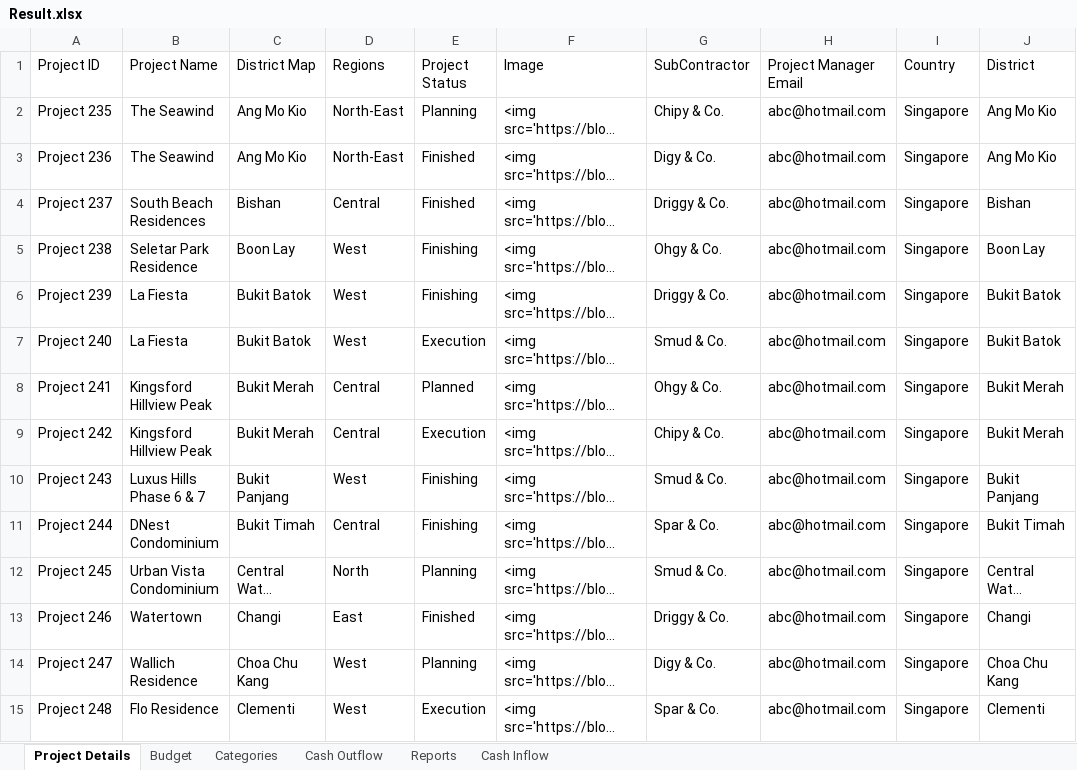
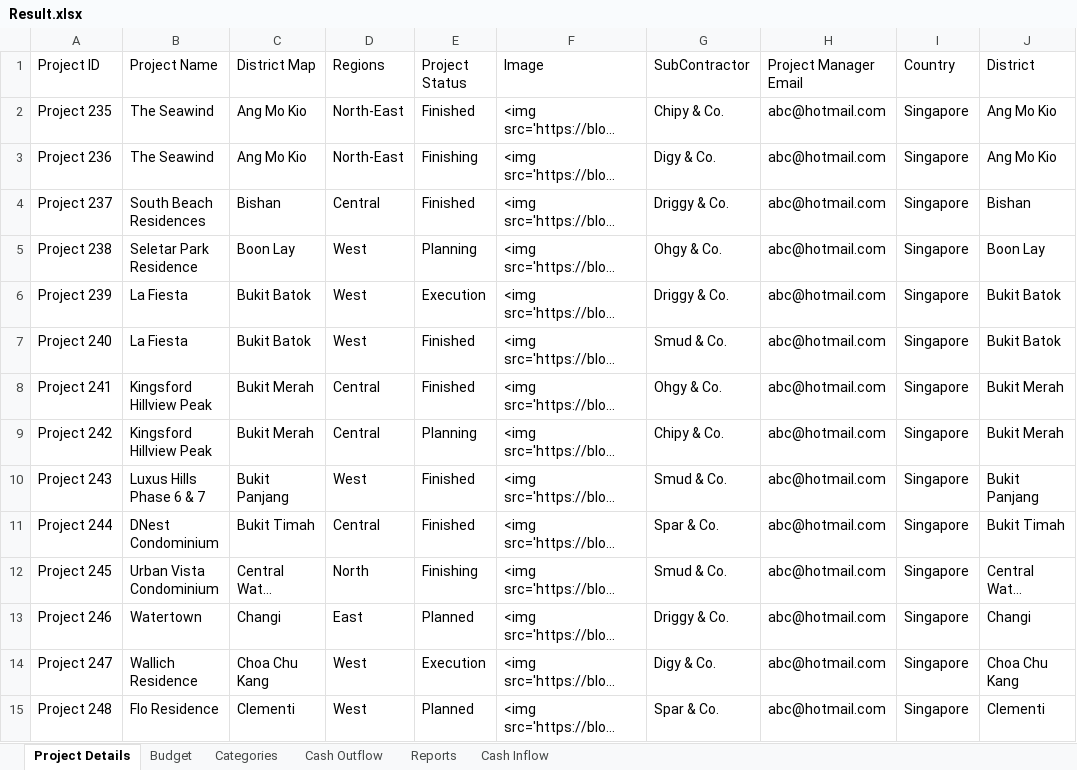
Before and after one commit to amuazm/contractor-data-simulation, an Excel workbook: Output/Result.xlsx, sheet Project Details, drawn as a sheet; only a part is shown; long unchanged cells end in …; values as stored, in another font and other column widths than the file's, no borders; the diff covers the shown part only; the diff names each change by its address in the sheet, - before the commit and + after, or states it on an @@ line.

```diff
--- a/Output/Result.xlsx (sheet Project Details)
+++ b/Output/Result.xlsx (sheet Project Details)
-E2 (Project Status): Planning
+E2 (Project Status): Finished
-E3 (Project Status): Finished
+E3 (Project Status): Finishing
-E5 (Project Status): Finishing
+E5 (Project Status): Planning
-E6 (Project Status): Finishing
+E6 (Project Status): Execution
-E7 (Project Status): Execution
+E7 (Project Status): Finished
-E8 (Project Status): Planned
+E8 (Project Status): Finished
-E9 (Project Status): Execution
+E9 (Project Status): Planning
-E10:E11 (Project Status): Finishing
+E10:E11 (Project Status): Finished
-E12 (Project Status): Planning
+E12 (Project Status): Finishing
-E13 (Project Status): Finished
+E13 (Project Status): Planned
-E14 (Project Status): Planning
+E14 (Project Status): Execution
-E15 (Project Status): Execution
+E15 (Project Status): Planned
```
Also changed, not shown: 18 edited cells elsewhere in this sheet, sheet Cash Outflow, sheet Reports, sheet Categories, sheet Cash Inflow, sheet Budget, 1 other file.
